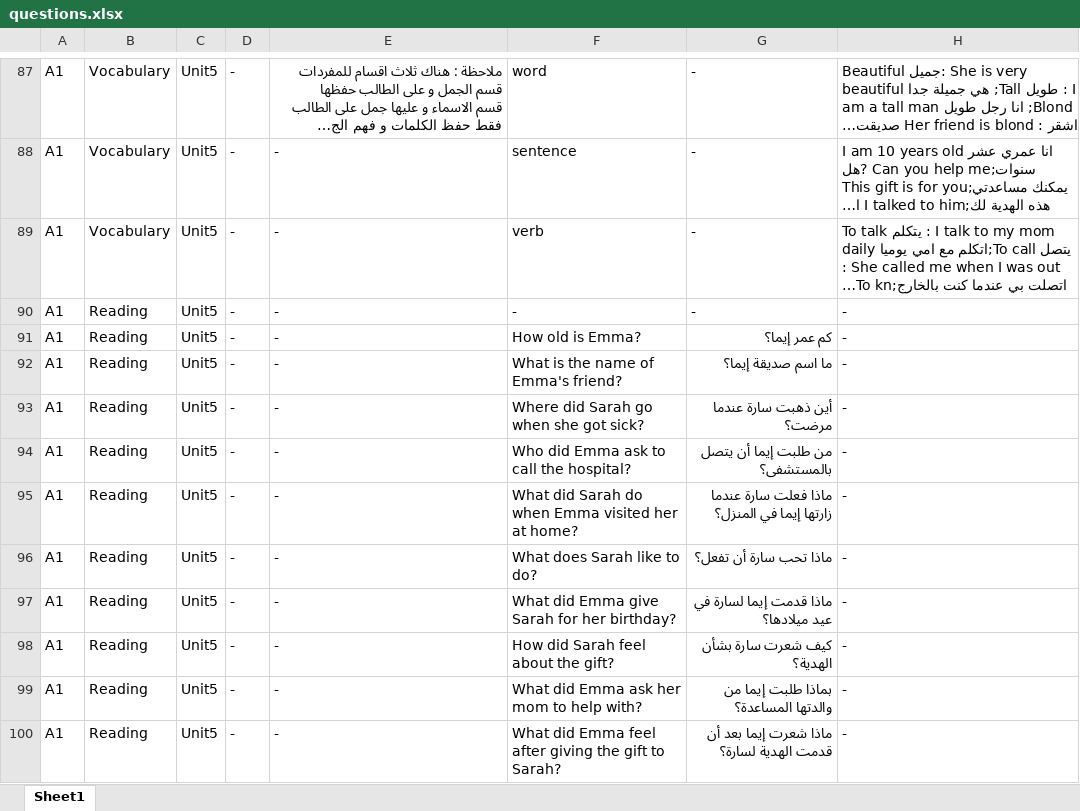
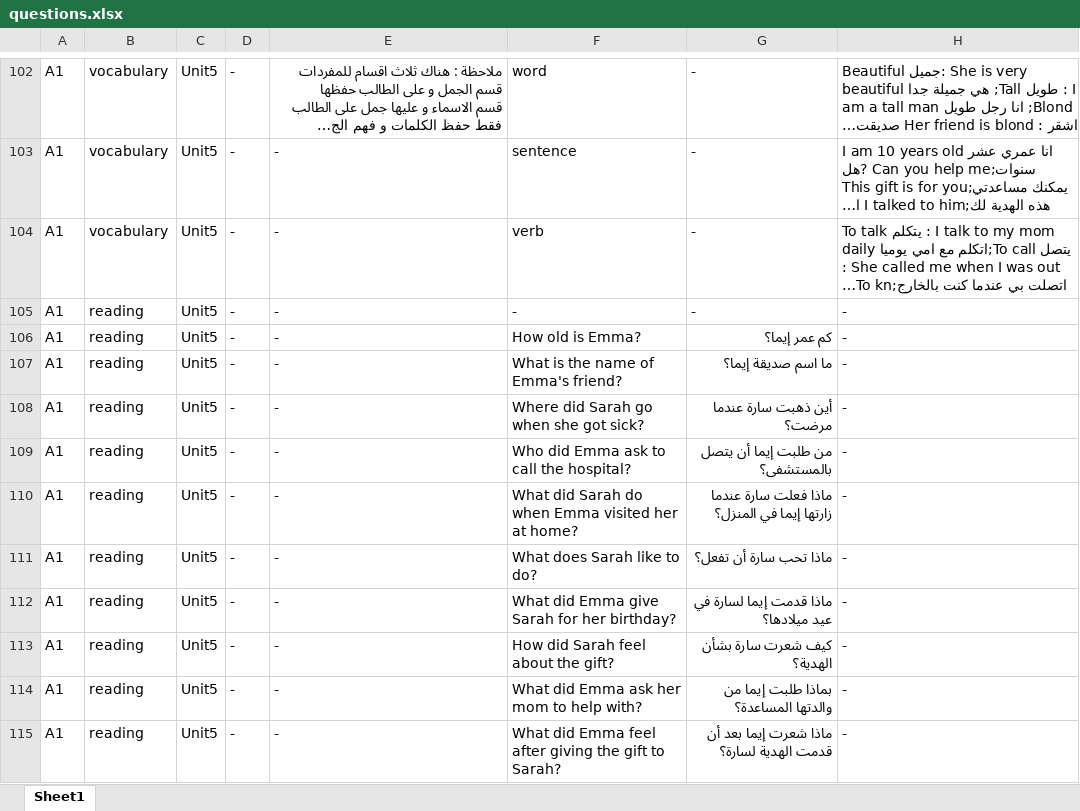
Before and after one commit to bigb45/az-english, an Excel workbook: assets/questions.xlsx, sheet Sheet1, drawn as a sheet; only a part is shown, gaps mark what is left out; long unchanged cells end in …; values as stored, in another font and other column widths than the file's, no borders; addresses are those after the commit; the diff covers the shown part only; the diff names each change by its address in the sheet, - before the commit and + after, or states it on an @@ line.

```diff
--- a/assets/questions.xlsx (sheet Sheet1)
+++ b/assets/questions.xlsx (sheet Sheet1)
-B102:B104: Vocabulary
+B102:B104: vocabulary
-B105:B115: Reading
+B105:B115: reading
```
Also changed, not shown: 34 added rows, 19 removed rows and 41 edited cells elsewhere in this sheet, 1 other file.
